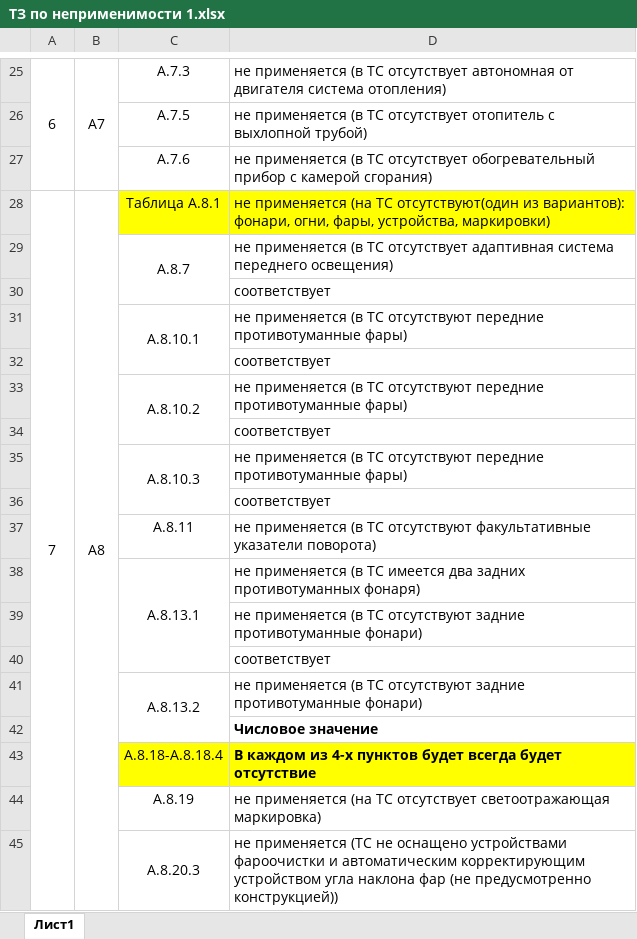
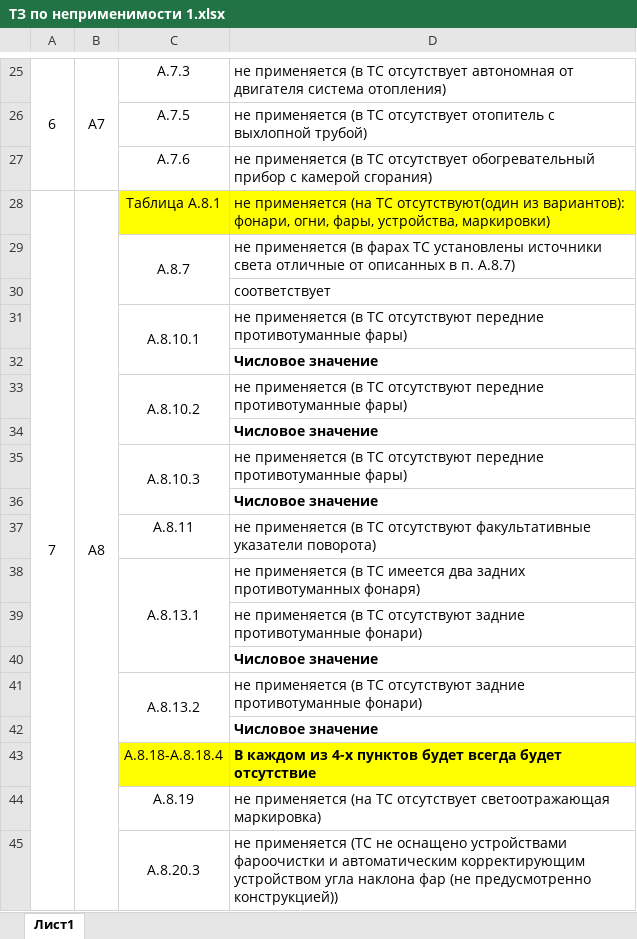
Before and after one commit to Cleamaster322/A-Profit, an Excel workbook: main/cars/templates/НОВЫЕ/ТЗ по неприменимости 1.xlsx, sheet Лист1, drawn as a sheet; only a part is shown, gaps mark what is left out; values as stored, in another font and other column widths than the file's, no borders; the diff names each change by its address in the sheet, - before the commit and + after, or states it on an @@ line.

```diff
--- a/main/cars/templates/НОВЫЕ/ТЗ по неприменимости 1.xlsx (sheet Лист1)
+++ b/main/cars/templates/НОВЫЕ/ТЗ по неприменимости 1.xlsx (sheet Лист1)
-D29: …применяется (в ТС отсутствует адаптивная система переднего освещения)
+D29: …применяется (в фарах ТС установлены источники света отличные от описанных в п. А.8.7)
-D32: соответствует
+D32: Числовое значение
-D32 bold: off
+D32 bold: on
-D34: соответствует
+D34: Числовое значение
-D34 bold: off
+D34 bold: on
-D36: соответствует
+D36: Числовое значение
-D36 bold: off
+D36 bold: on
-D40: соответствует
+D40: Числовое значение
-D40 bold: off
+D40 bold: on
```
Also changed, not shown: 16 other files.
